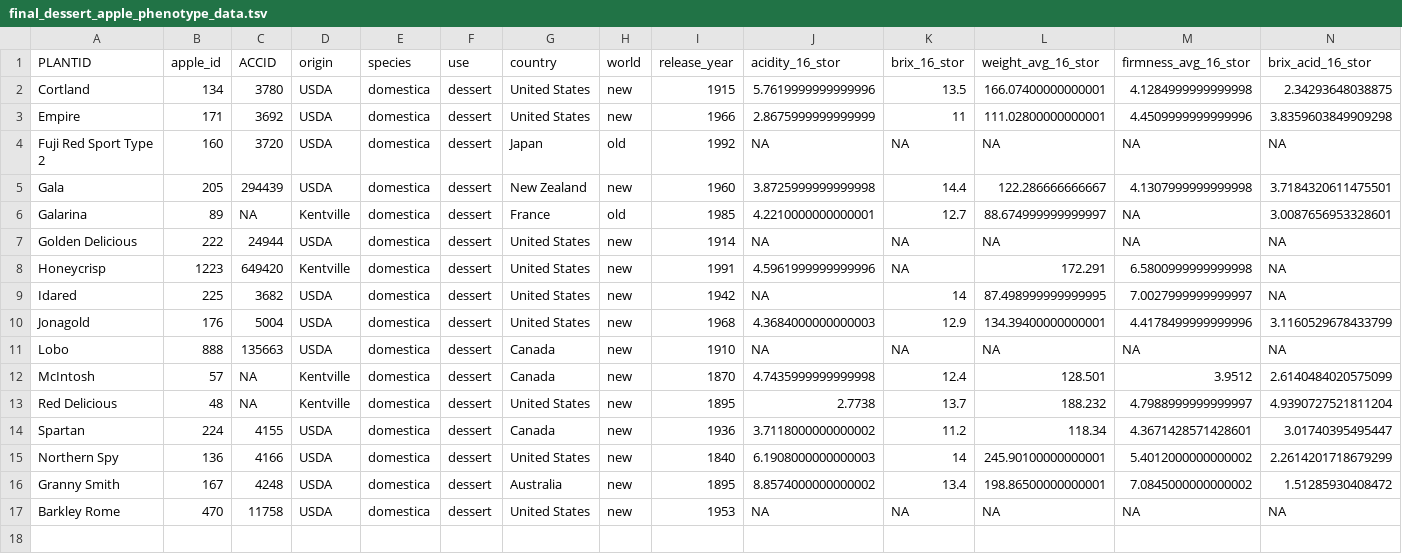
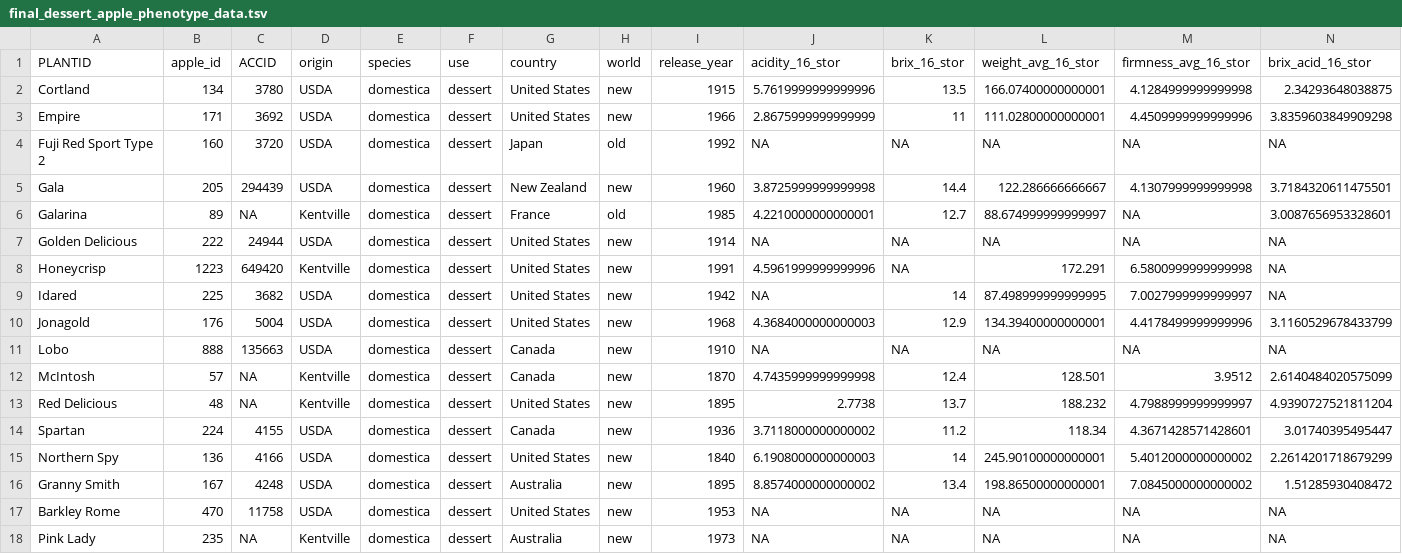
Before and after one commit to MylesLab/cider-vs-dessert, a TSV file: data/processed/final_dessert_apple_phenotype_data.tsv, drawn as a sheet; only a part is shown; rows hold the shown columns only; the diff names each change by its address in the sheet, - before the commit and + after, or states it on an @@ line.

```diff
--- a/data/processed/final_dessert_apple_phenotype_data.tsv
+++ b/data/processed/final_dessert_apple_phenotype_data.tsv
+row 18: Pink Lady | 235 | NA | Kentville | domestica | dessert | Australia | new | 1973 | NA | NA | NA | NA | NA
```
Also changed, not shown: data/processed/final_phenotype_table.tsv, 19 other files.
